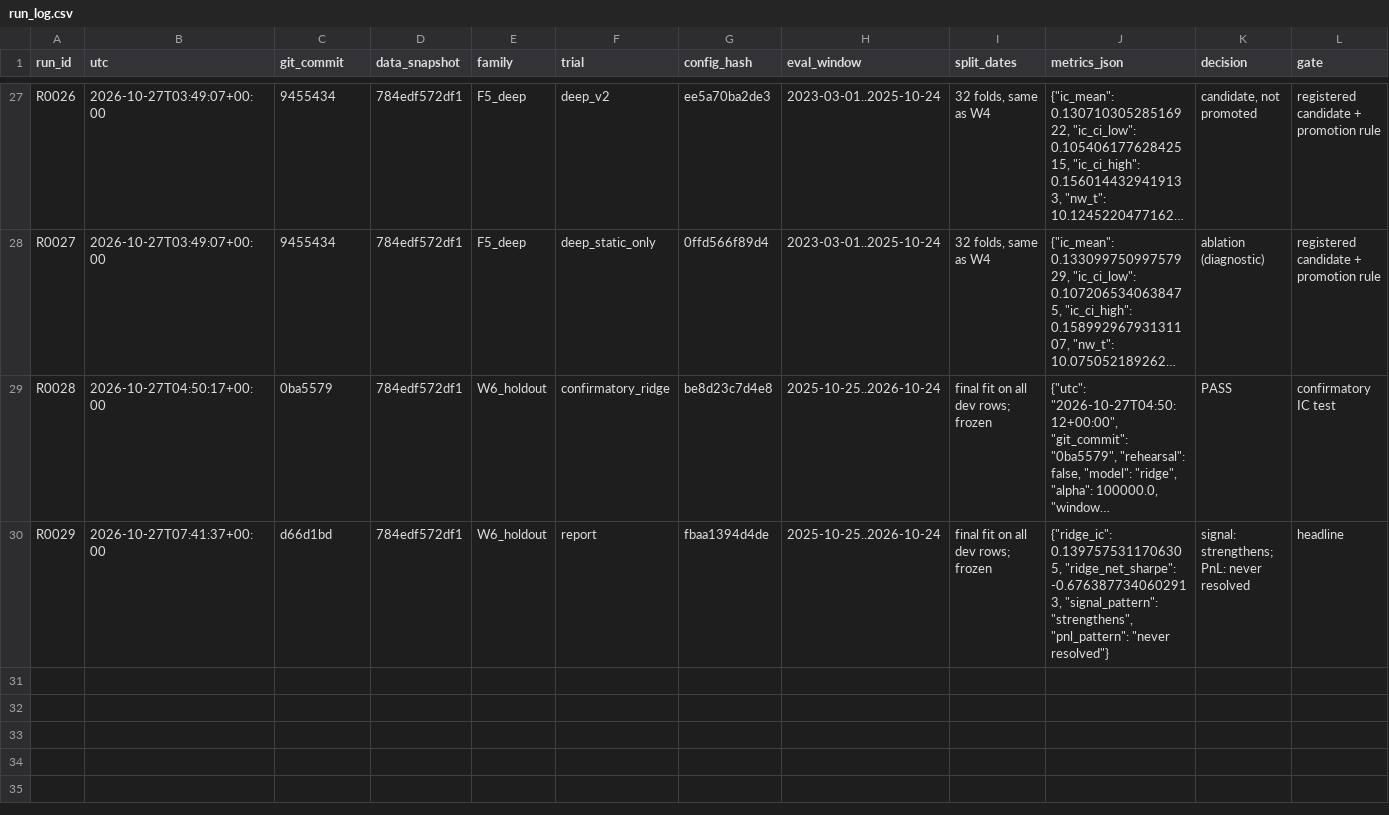
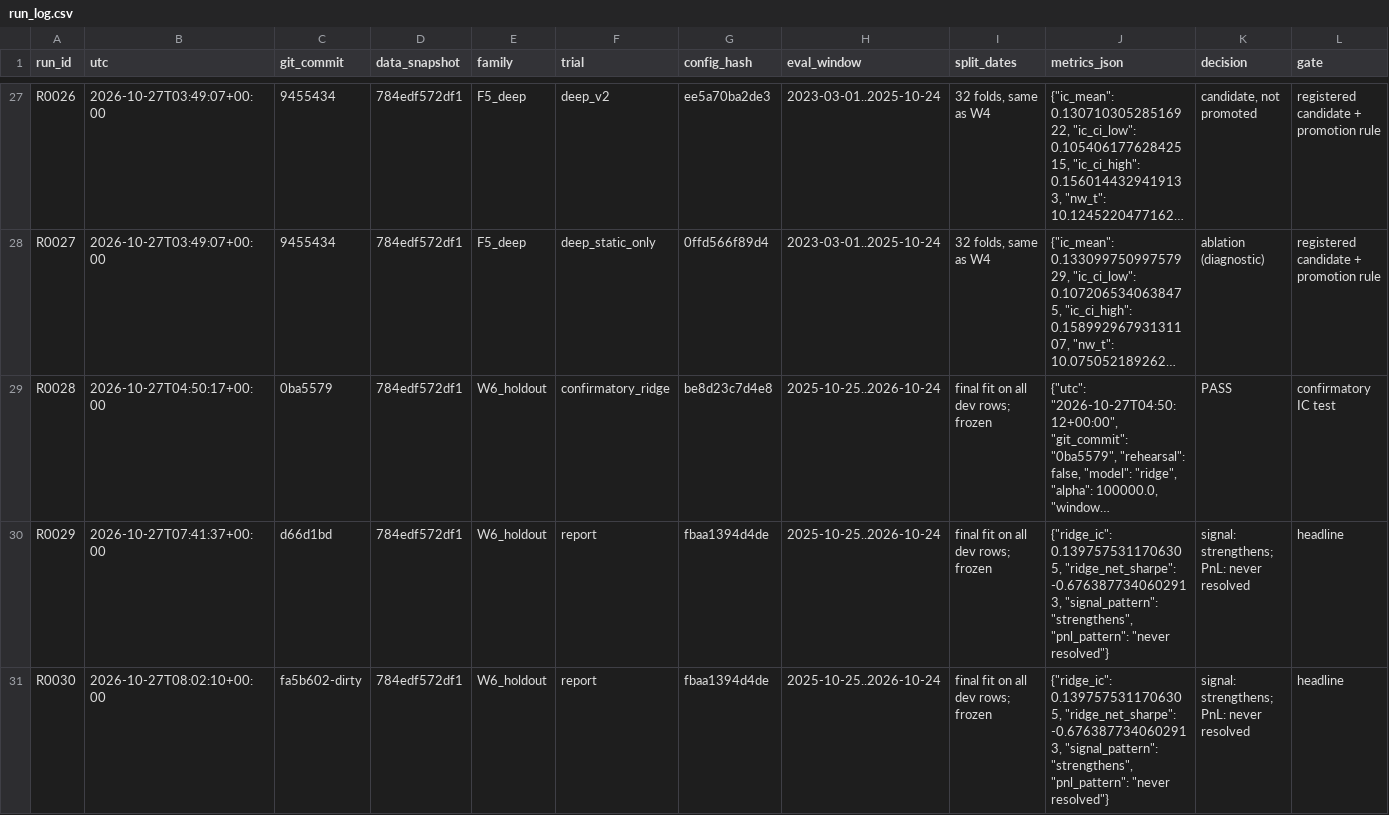
Before and after one commit to foodpenguin/ML4T-midterm, a CSV file: run_log.csv, drawn as a sheet; only a part is shown, gaps mark what is left out; long unchanged cells end in …; rows hold the shown columns only; the diff names each change by its address in the sheet, - before the commit and + after, or states it on an @@ line.

```diff
--- a/run_log.csv
+++ b/run_log.csv
+row 31: R0030 | 2026-10-27T08:02:10+00:00 | fa5b602-dirty | 784edf572df1 | W6_holdout | report | fbaa1394d4de | 2025-10-25..2026-10-24 | final fit on all dev rows; frozen | {"ridge_ic": 0.1397575311706305, "ridge_net_sharpe": -0.6763877340602913, "signal_pattern": "strengthens", "pnl_pattern": "never resolved"} | signal: strengthens; PnL: never resolved | headline
```
Also changed, not shown: ledger/holdout_touches.csv, 8 other files.
